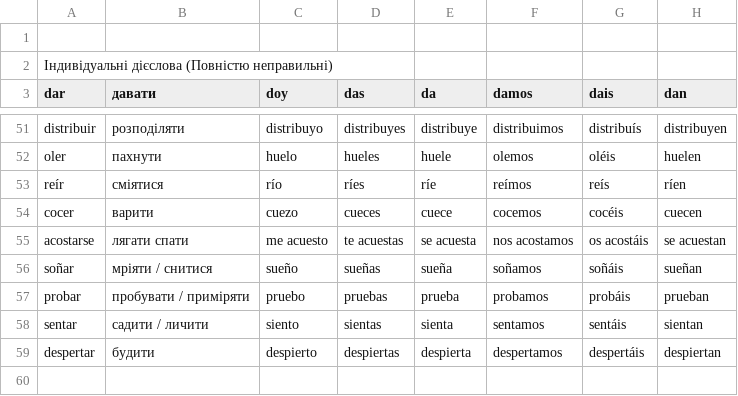
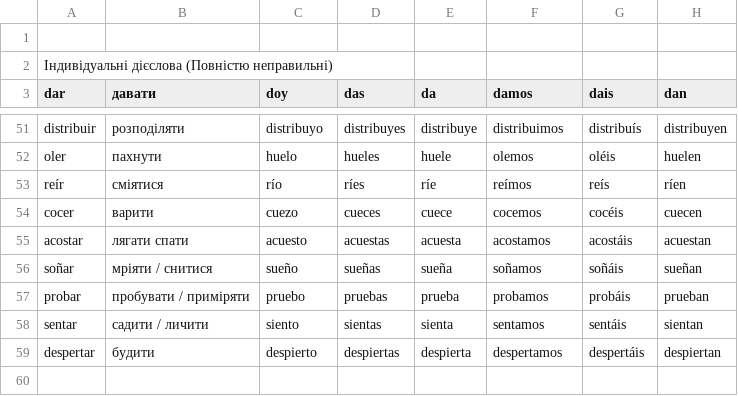
Before and after one commit to v-bilan/spanish, a CSV file: csv/verbs/presente.csv, drawn as a sheet; only a part is shown, gaps mark what is left out.

Commit message:
list of words

```diff
--- a/csv/verbs/presente.csv
+++ b/csv/verbs/presente.csv
@@ -54,3 +54,3 @@ reír,сміятися,río,ríes,ríe,reímos,reís,ríen
 cocer,варити,cuezo,cueces,cuece,cocemos,cocéis,cuecen
-acostarse,лягати спати,me acuesto,te acuestas,se acuesta,nos acostamos,os acostáis,se acuestan
+acostar,лягати спати,acuesto,acuestas,acuesta,acostamos,acostáis,acuestan
 soñar,мріяти / снитися,sueño,sueñas,sueña,soñamos,soñáis,sueñan
```
Also changed, not shown: 22 other files.
